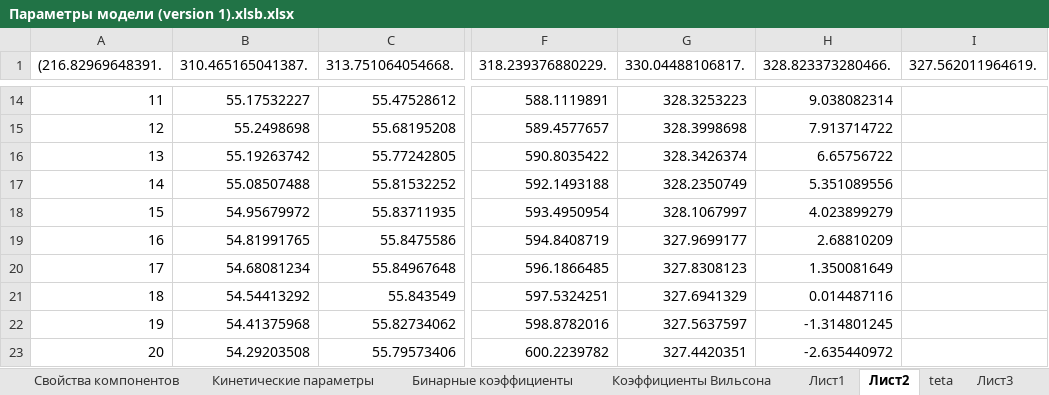
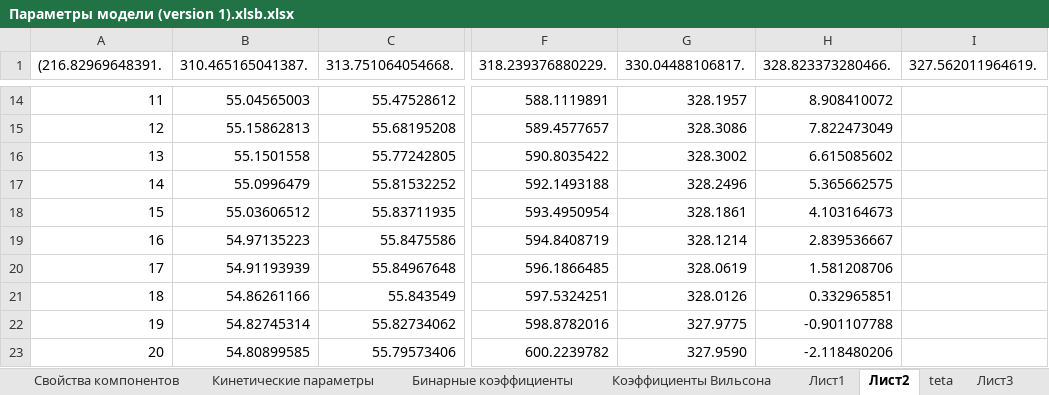
Before and after one commit to VChuzlov/My_Project, an Excel workbook: Параметры модели (version 1).xlsb.xlsx, sheet Лист2, drawn as a sheet; only a part is shown, gaps mark what is left out; values as stored, in another font and other column widths than the file's, no borders; charts and pictures not drawn; the diff covers the shown part only; the diff names each change by its address in the sheet, - before the commit and + after, or states it on an @@ line.

```diff
--- a/Параметры модели (version 1).xlsb.xlsx (sheet Лист2)
+++ b/Параметры модели (version 1).xlsb.xlsx (sheet Лист2)
-B14 (310.465165041387.): 55.17532227
+B14 (310.465165041387.): 55.04565003
-G14 (330.04488106817.): 328.3253223
+G14 (330.04488106817.): 328.1957
-H14 (328.823373280466.): 9.038082314
+H14 (328.823373280466.): 8.908410072
-B15 (310.465165041387.): 55.2498698
+B15 (310.465165041387.): 55.15862813
-G15 (330.04488106817.): 328.3998698
+G15 (330.04488106817.): 328.3086
-H15 (328.823373280466.): 7.913714722
+H15 (328.823373280466.): 7.822473049
-B16 (310.465165041387.): 55.19263742
+B16 (310.465165041387.): 55.1501558
-G16 (330.04488106817.): 328.3426374
+G16 (330.04488106817.): 328.3002
-H16 (328.823373280466.): 6.65756722
+H16 (328.823373280466.): 6.615085602
-B17 (310.465165041387.): 55.08507488
+B17 (310.465165041387.): 55.0996479
-G17 (330.04488106817.): 328.2350749
+G17 (330.04488106817.): 328.2496
-H17 (328.823373280466.): 5.351089556
+H17 (328.823373280466.): 5.365662575
-B18 (310.465165041387.): 54.95679972
+B18 (310.465165041387.): 55.03606512
-G18 (330.04488106817.): 328.1067997
+G18 (330.04488106817.): 328.1861
-H18 (328.823373280466.): 4.023899279
+H18 (328.823373280466.): 4.103164673
-B19 (310.465165041387.): 54.81991765
+B19 (310.465165041387.): 54.97135223
-G19 (330.04488106817.): 327.9699177
+G19 (330.04488106817.): 328.1214
-H19 (328.823373280466.): 2.68810209
+H19 (328.823373280466.): 2.839536667
-B20 (310.465165041387.): 54.68081234
+B20 (310.465165041387.): 54.91193939
-G20 (330.04488106817.): 327.8308123
+G20 (330.04488106817.): 328.0619
-H20 (328.823373280466.): 1.350081649
+H20 (328.823373280466.): 1.581208706
-B21 (310.465165041387.): 54.54413292
+B21 (310.465165041387.): 54.86261166
-G21 (330.04488106817.): 327.6941329
+G21 (330.04488106817.): 328.0126
-H21 (328.823373280466.): 0.014487116
+H21 (328.823373280466.): 0.332965851
-B22 (310.465165041387.): 54.41375968
+B22 (310.465165041387.): 54.82745314
-G22 (330.04488106817.): 327.5637597
+G22 (330.04488106817.): 327.9775
-H22 (328.823373280466.): -1.314801245
+H22 (328.823373280466.): -0.901107788
-B23 (310.465165041387.): 54.29203508
+B23 (310.465165041387.): 54.80899585
-G23 (330.04488106817.): 327.4420351
+G23 (330.04488106817.): 327.9590
-H23 (328.823373280466.): -2.635440972
+H23 (328.823373280466.): -2.118480206
```
Also changed, not shown: 280 edited cells elsewhere in this sheet, charts or pictures, 21 other files.
